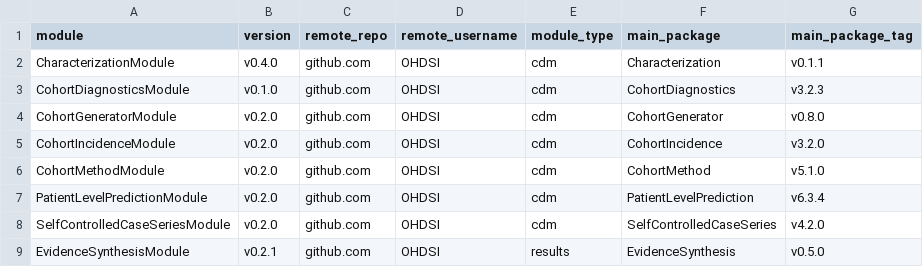
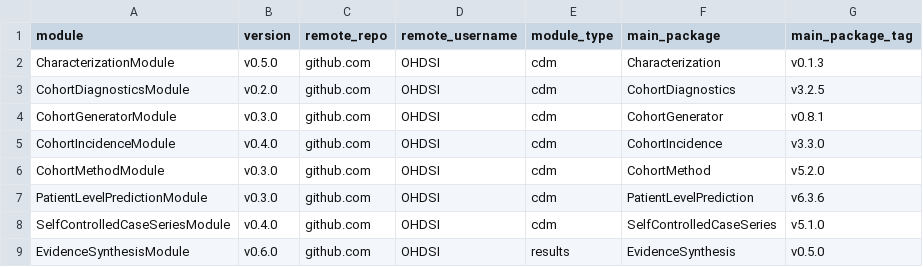
Before and after one commit to OHDSI/Strategus, a CSV file: inst/csv/modules.csv, drawn as a sheet.

Commit message:
Update module reference file

```diff
--- a/inst/csv/modules.csv
+++ b/inst/csv/modules.csv
@@ -1,9 +1,9 @@
 module,version,remote_repo,remote_username,module_type,main_package,main_package_tag
-CharacterizationModule,v0.4.0,github.com,OHDSI,cdm,Characterization,v0.1.1
-CohortDiagnosticsModule,v0.1.0,github.com,OHDSI,cdm,CohortDiagnostics,v3.2.3
-CohortGeneratorModule,v0.2.0,github.com,OHDSI,cdm,CohortGenerator,v0.8.0
-CohortIncidenceModule,v0.2.0,github.com,OHDSI,cdm,CohortIncidence,v3.2.0
-CohortMethodModule,v0.2.0,github.com,OHDSI,cdm,CohortMethod,v5.1.0
-PatientLevelPredictionModule,v0.2.0,github.com,OHDSI,cdm,PatientLevelPrediction,v6.3.4
-SelfControlledCaseSeriesModule,v0.2.0,github.com,OHDSI,cdm,SelfControlledCaseSeries,v4.2.0
-EvidenceSynthesisModule,v0.2.1,github.com,OHDSI,results,EvidenceSynthesis,v0.5.0
+CharacterizationModule,v0.5.0,github.com,OHDSI,cdm,Characterization,v0.1.3
+CohortDiagnosticsModule,v0.2.0,github.com,OHDSI,cdm,CohortDiagnostics,v3.2.5
+CohortGeneratorModule,v0.3.0,github.com,OHDSI,cdm,CohortGenerator,v0.8.1
+CohortIncidenceModule,v0.4.0,github.com,OHDSI,cdm,CohortIncidence,v3.3.0
+CohortMethodModule,v0.3.0,github.com,OHDSI,cdm,CohortMethod,v5.2.0
+PatientLevelPredictionModule,v0.3.0,github.com,OHDSI,cdm,PatientLevelPrediction,v6.3.6
+SelfControlledCaseSeriesModule,v0.4.0,github.com,OHDSI,cdm,SelfControlledCaseSeries,v5.1.0
+EvidenceSynthesisModule,v0.6.0,github.com,OHDSI,results,EvidenceSynthesis,v0.5.0
```
